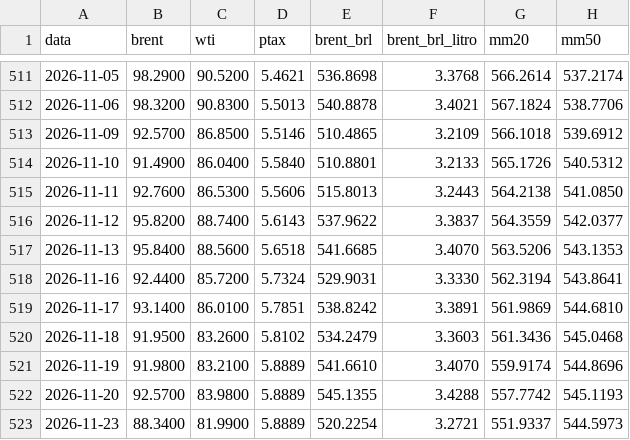
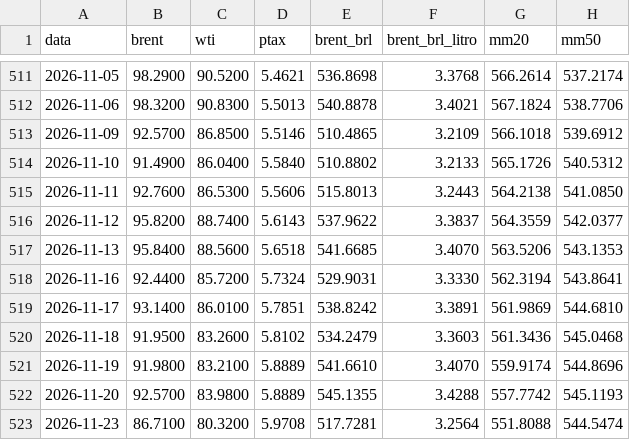
Before and after one commit to gzfposto/painel-combustiveis, a CSV file: dados/brent_brl.csv, drawn as a sheet; only a part is shown, gaps mark what is left out.

```diff
--- a/dados/brent_brl.csv
+++ b/dados/brent_brl.csv
@@ -513,3 +513,3 @@ data,brent,wti,ptax,brent_brl,brent_brl_litro,mm20,mm50
 2026-11-09,92.5700,86.8500,5.5146,510.4865,3.2109,566.1018,539.6912
-2026-11-10,91.4900,86.0400,5.5840,510.8801,3.2133,565.1726,540.5312
+2026-11-10,91.4900,86.0400,5.5840,510.8802,3.2133,565.1726,540.5312
 2026-11-11,92.7600,86.5300,5.5606,515.8013,3.2443,564.2138,541.0850
@@ -522,2 +522,2 @@ data,brent,wti,ptax,brent_brl,brent_brl_litro,mm20,mm50
 2026-11-20,92.5700,83.9800,5.8889,545.1355,3.4288,557.7742,545.1193
-2026-11-23,88.3400,81.9900,5.8889,520.2254,3.2721,551.9337,544.5973
+2026-11-23,86.7100,80.3200,5.9708,517.7281,3.2564,551.8088,544.5474
```
Also changed, not shown: dados/petroleo.csv, dados/ptax.csv, 1 other file.
